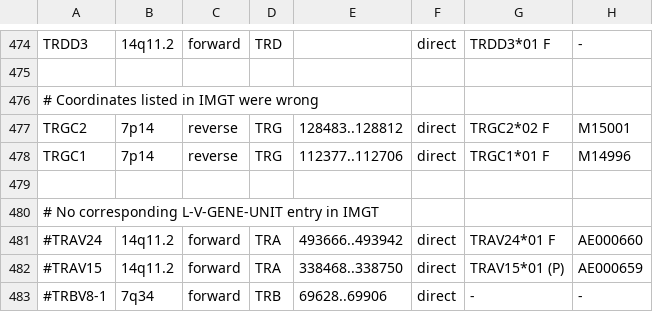
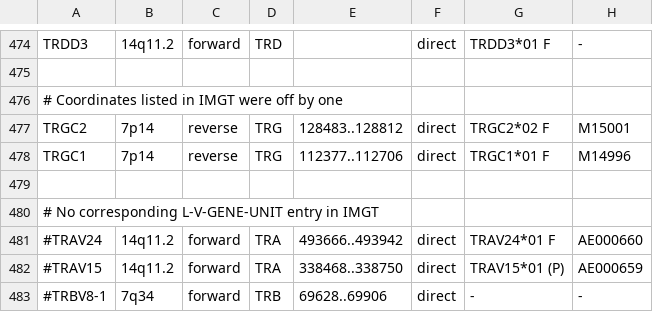
Before and after one commit to pirl-unc/stig, a TSV file: data/tcell_receptor.tsv, drawn as a sheet; only a part is shown, gaps mark what is left out; the diff names each change by its address in the sheet, - before the commit and + after, or states it on an @@ line.

Commit message:
-Updated documentation with STIG name - Updated comments in t-cell receptor index file

```diff
--- a/data/tcell_receptor.tsv
+++ b/data/tcell_receptor.tsv
-A476: # Coordinates listed in IMGT were wrong
+A476: # Coordinates listed in IMGT were off by one
```
Also changed, not shown: 7 other files.
